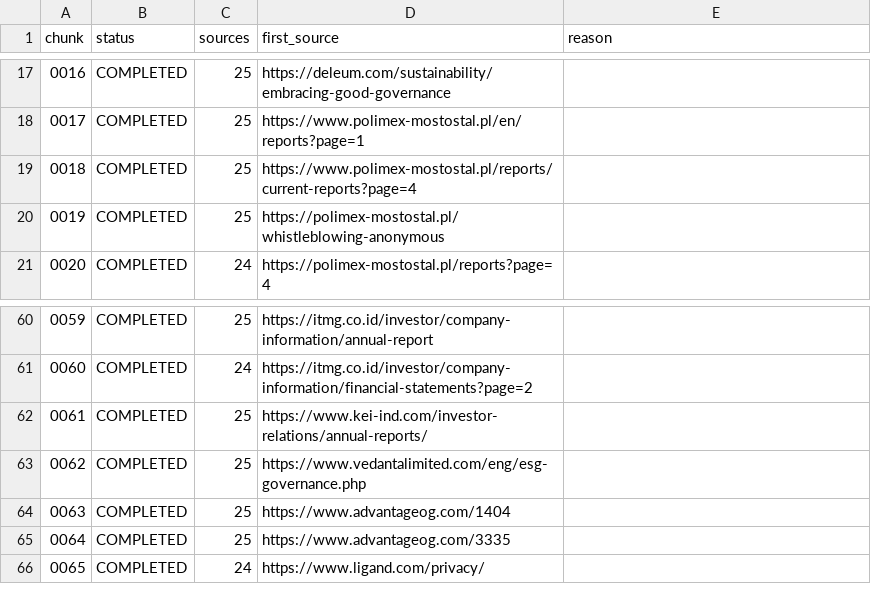
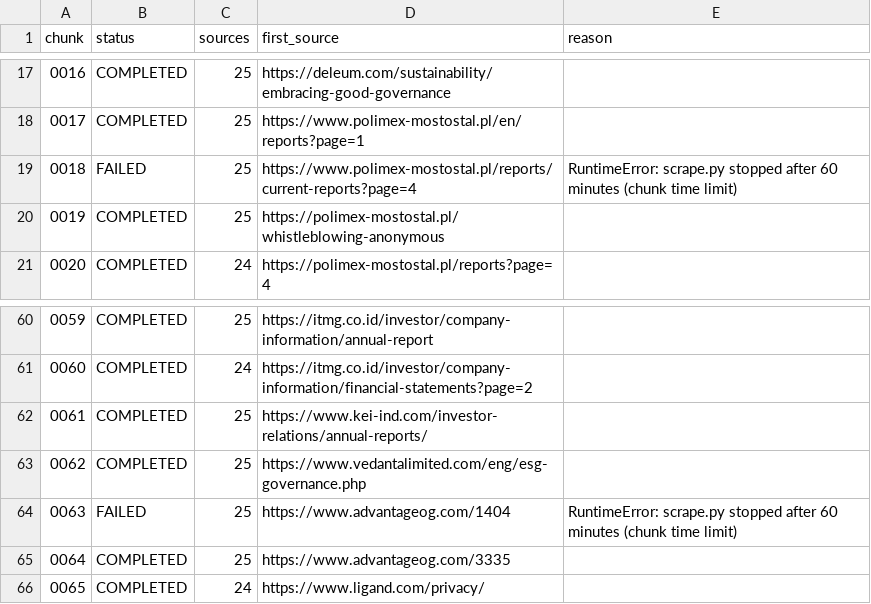
Before and after one commit to Shyamlseg/Documentmonitor1, a CSV file: chunk_status/p1_chunk_status.csv, drawn as a sheet; only a part is shown, gaps mark what is left out.

```diff
--- a/chunk_status/p1_chunk_status.csv
+++ b/chunk_status/p1_chunk_status.csv
@@ -18,3 +18,3 @@ chunk,status,sources,first_source,reason
 0017,COMPLETED,25,https://www.polimex-mostostal.pl/en/reports?page=1,
-0018,COMPLETED,25,https://www.polimex-mostostal.pl/reports/current-reports?page=4,
+0018,FAILED,25,https://www.polimex-mostostal.pl/reports/current-reports?page=4,RuntimeError: scrape.py stopped after 60 minutes (chunk time limit)
 0019,COMPLETED,25,https://polimex-mostostal.pl/whistleblowing-anonymous,
@@ -63,3 +63,3 @@ chunk,status,sources,first_source,reason
 0062,COMPLETED,25,https://www.vedantalimited.com/eng/esg-governance.php,
-0063,COMPLETED,25,https://www.advantageog.com/1404,
+0063,FAILED,25,https://www.advantageog.com/1404,RuntimeError: scrape.py stopped after 60 minutes (chunk time limit)
 0064,COMPLETED,25,https://www.advantageog.com/3335,
```
Also changed, not shown: diff.csv, run_summary_master.csv, 6 other files.
